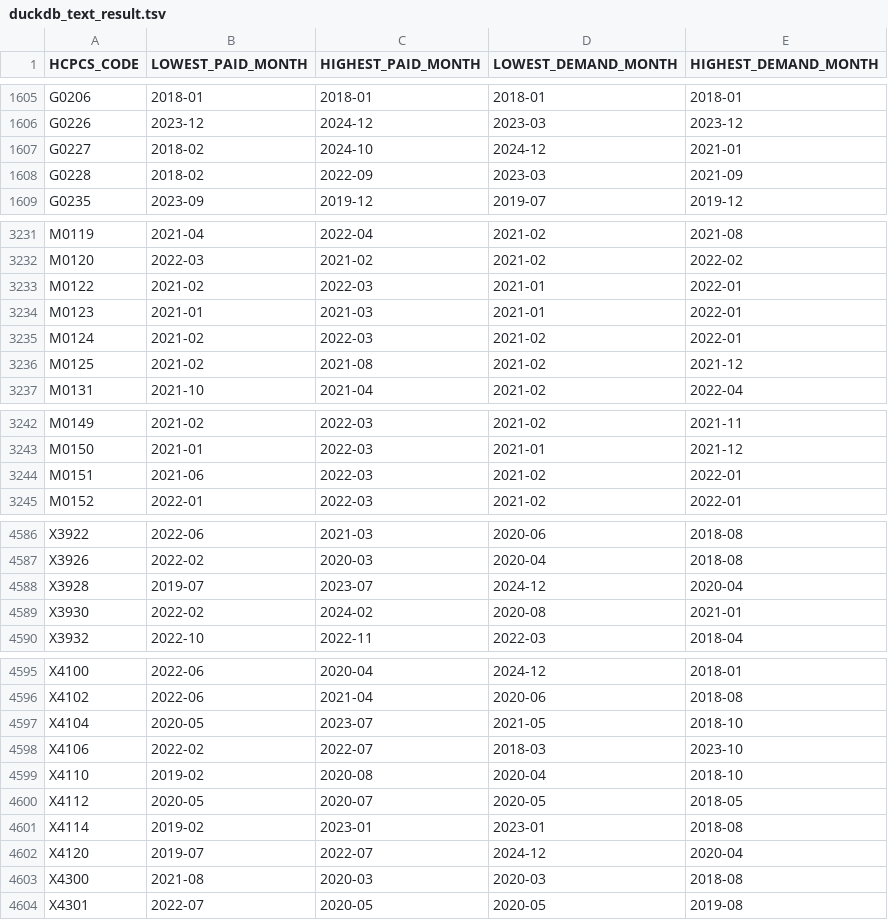
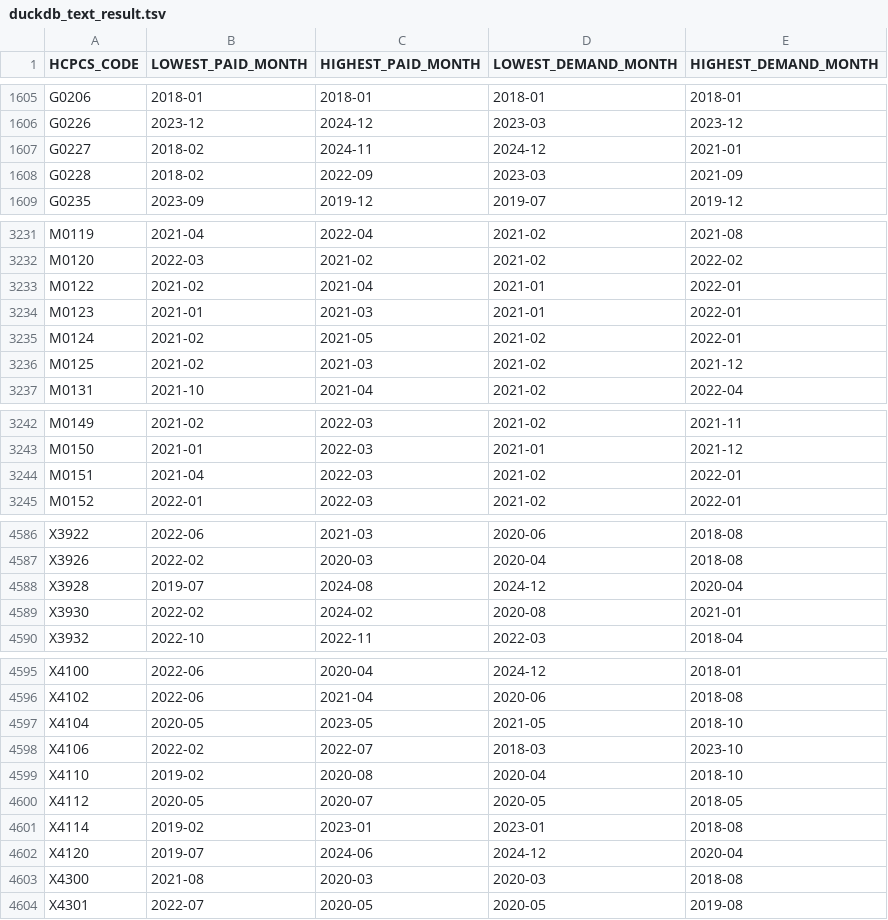
Before and after one commit to sjsu-cs131-f26/team4_medicaid_analysis, a TSV file: pa3/out/duckdb_text_result.tsv, drawn as a sheet; only a part is shown, gaps mark what is left out; the diff covers the shown part only.

Commit message:
duckdb edit

```diff
--- a/pa3/out/duckdb_text_result.tsv
+++ b/pa3/out/duckdb_text_result.tsv
@@ -1606,3 +1606,3 @@ G0206	2018-01	2018-01	2018-01	2018-01
 G0226	2023-12	2024-12	2023-03	2023-12
-G0227	2018-02	2024-10	2024-12	2021-01
+G0227	2018-02	2024-11	2024-12	2021-01
 G0228	2018-02	2022-09	2023-03	2021-09
@@ -3232,6 +3232,6 @@ M0119	2021-04	2022-04	2021-02	2021-08
 M0120	2022-03	2021-02	2021-02	2022-02
-M0122	2021-02	2022-03	2021-01	2022-01
+M0122	2021-02	2021-04	2021-01	2022-01
 M0123	2021-01	2021-03	2021-01	2022-01
-M0124	2021-02	2022-03	2021-02	2022-01
-M0125	2021-02	2021-08	2021-02	2021-12
+M0124	2021-02	2021-05	2021-02	2022-01
+M0125	2021-02	2021-03	2021-02	2021-12
 M0131	2021-10	2021-04	2021-02	2022-04
@@ -3243,3 +3243,3 @@ M0149	2021-02	2022-03	2021-02	2021-11
 M0150	2021-01	2022-03	2021-01	2021-12
-M0151	2021-06	2022-03	2021-02	2022-01
+M0151	2021-04	2022-03	2021-02	2022-01
 M0152	2022-01	2022-03	2021-02	2022-01
@@ -4587,3 +4587,3 @@ X3922	2022-06	2021-03	2020-06	2018-08
 X3926	2022-02	2020-03	2020-04	2018-08
-X3928	2019-07	2023-07	2024-12	2020-04
+X3928	2019-07	2024-08	2024-12	2020-04
 X3930	2022-02	2024-02	2020-08	2021-01
@@ -4596,3 +4596,3 @@ X4100	2022-06	2020-04	2024-12	2018-01
 X4102	2022-06	2021-04	2020-06	2018-08
-X4104	2020-05	2023-07	2021-05	2018-10
+X4104	2020-05	2023-05	2021-05	2018-10
 X4106	2022-02	2022-07	2018-03	2023-10
@@ -4601,3 +4601,3 @@ X4112	2020-05	2020-07	2020-05	2018-05
 X4114	2019-02	2023-01	2023-01	2018-08
-X4120	2019-07	2022-07	2024-12	2020-04
+X4120	2019-07	2024-06	2024-12	2020-04
 X4300	2021-08	2020-03	2020-03	2018-08
```
Also changed, not shown: 3 edited cells elsewhere in this file.
